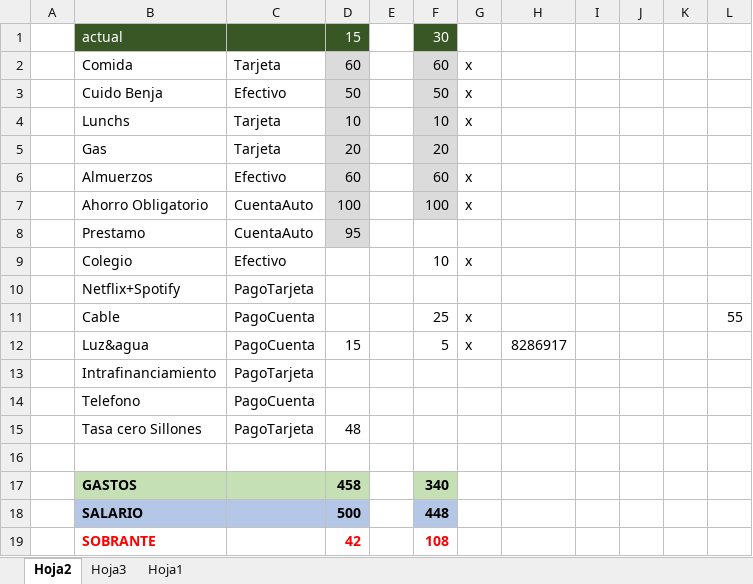
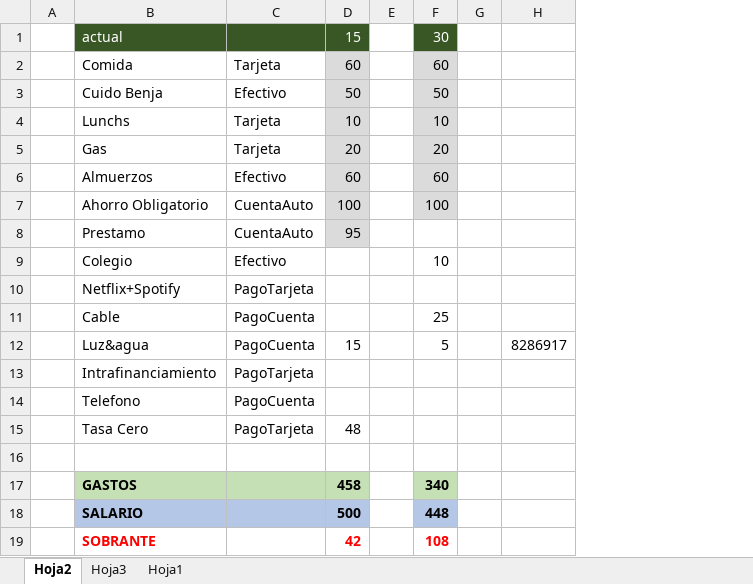
Before and after one commit to LVasquez93/UES-2026, an Excel workbook: Libro1.xlsx, sheet Hoja2, drawn as a sheet; values as stored, in another font and other column widths than the file's, no borders; conditional formats not drawn; removed rows and columns are numbered as before the commit, all else as after; the diff names each change by its address in the sheet, - before the commit and + after, or states it on an @@ line.

```diff
--- a/Libro1.xlsx (sheet Hoja2)
+++ b/Libro1.xlsx (sheet Hoja2)
-column G, rows 2-12: x | x | x |  | x | x |  | x |  | x | x
+column G, empty
-column I, empty
-column J, empty
-column K, empty
-column L, row 11: 55
-B15: Tasa cero Sillones
+B15: Tasa Cero
```
Also changed, not shown: 1 other file.
